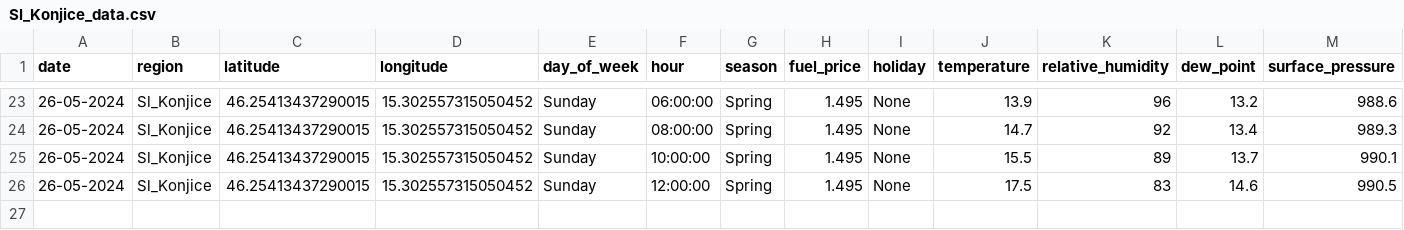
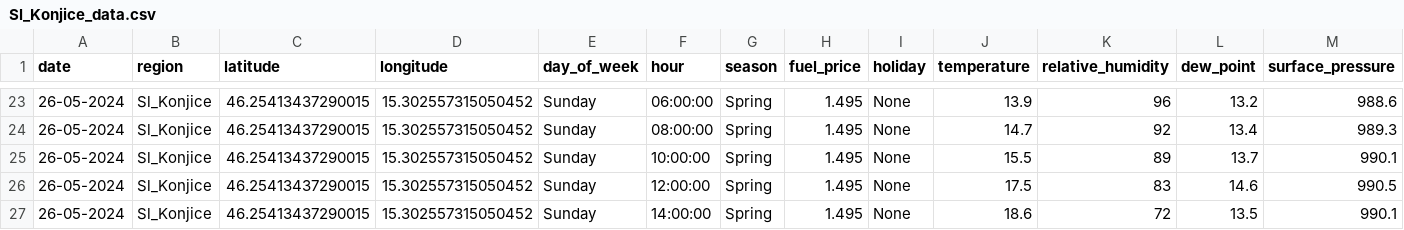
Before and after one commit to ChiefPatrik/trafficPredictions, a CSV file: data/merged/Sl_Konjice_data.csv, drawn as a sheet; only a part is shown, gaps mark what is left out; rows hold the shown columns only; the diff names each change by its address in the sheet, - before the commit and + after, or states it on an @@ line.

```diff
--- a/data/merged/Sl_Konjice_data.csv
+++ b/data/merged/Sl_Konjice_data.csv
+row 27: 26-05-2024 | Sl_Konjice | 46.25413437290015 | 15.302557315050452 | Sunday | 14:00:00 | Spring | 1.495 | None | 18.6 | 72 | 13.5 | 990.1
```
Also changed, not shown: data/merged/Ljubljana_data.csv, data/merged/Maribor_data.csv, 4 other files.
